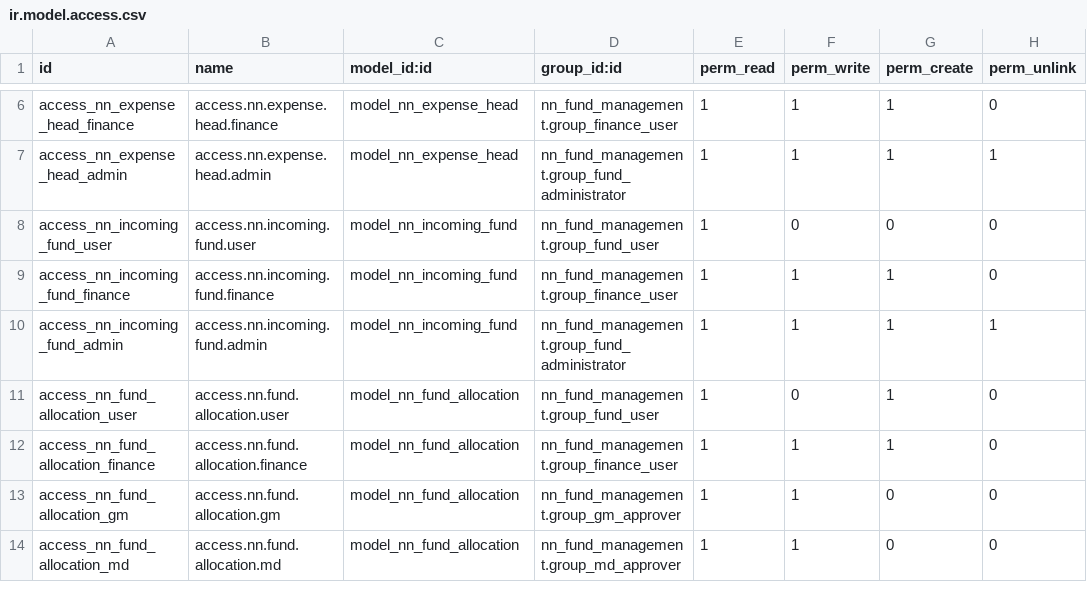
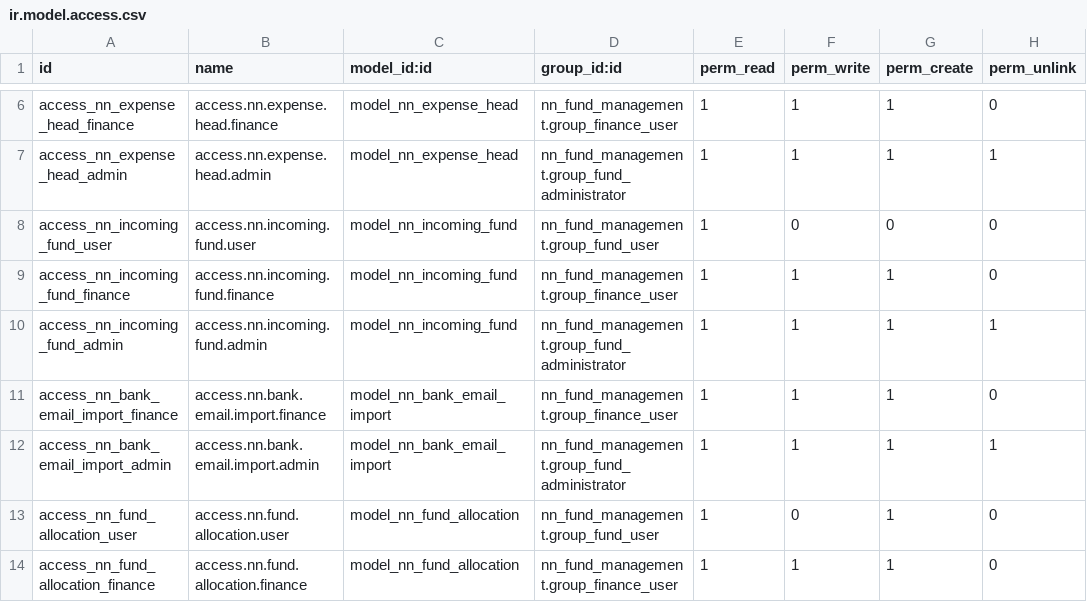
Before and after one commit to gclma0/Odoo-Custom-Module-Development, a CSV file: addons/nn_fund_management/security/ir.model.access.csv, drawn as a sheet; only a part is shown, gaps mark what is left out; the shorter side is filled out with more unchanged rows.

Commit message:
feat: add dashboard, notifications, approval rule filters, and bank email import prototype

```diff
--- a/addons/nn_fund_management/security/ir.model.access.csv
+++ b/addons/nn_fund_management/security/ir.model.access.csv
@@ -10,2 +10,4 @@ access_nn_incoming_fund_finance,access.nn.incoming.fund.finance,model_nn_incomin
 access_nn_incoming_fund_admin,access.nn.incoming.fund.admin,model_nn_incoming_fund,nn_fund_management.group_fund_administrator,1,1,1,1
+access_nn_bank_email_import_finance,access.nn.bank.email.import.finance,model_nn_bank_email_import,nn_fund_management.group_finance_user,1,1,1,0
+access_nn_bank_email_import_admin,access.nn.bank.email.import.admin,model_nn_bank_email_import,nn_fund_management.group_fund_administrator,1,1,1,1
 access_nn_fund_allocation_user,access.nn.fund.allocation.user,model_nn_fund_allocation,nn_fund_management.group_fund_user,1,0,1,0
```
Also changed, not shown: 12 other files.
